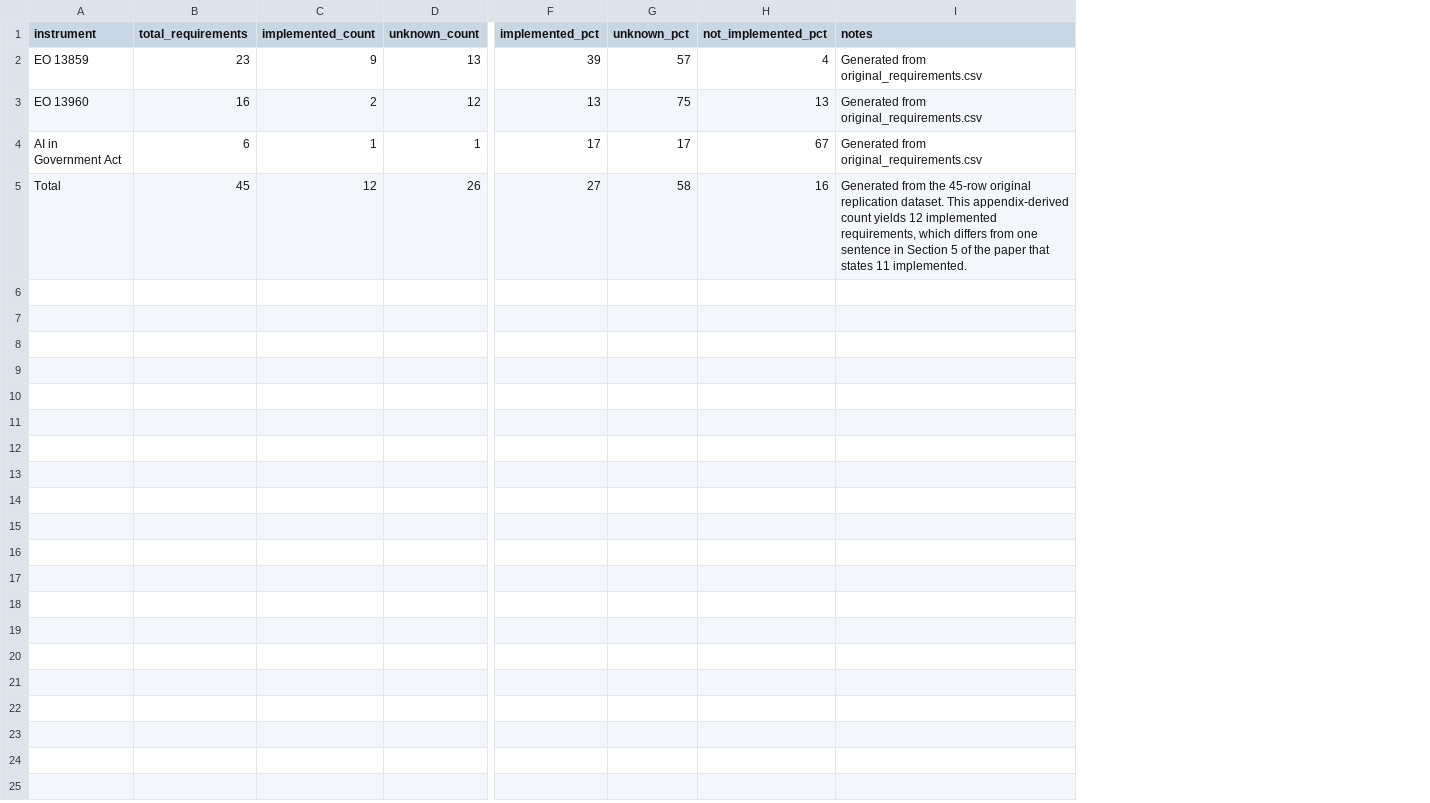
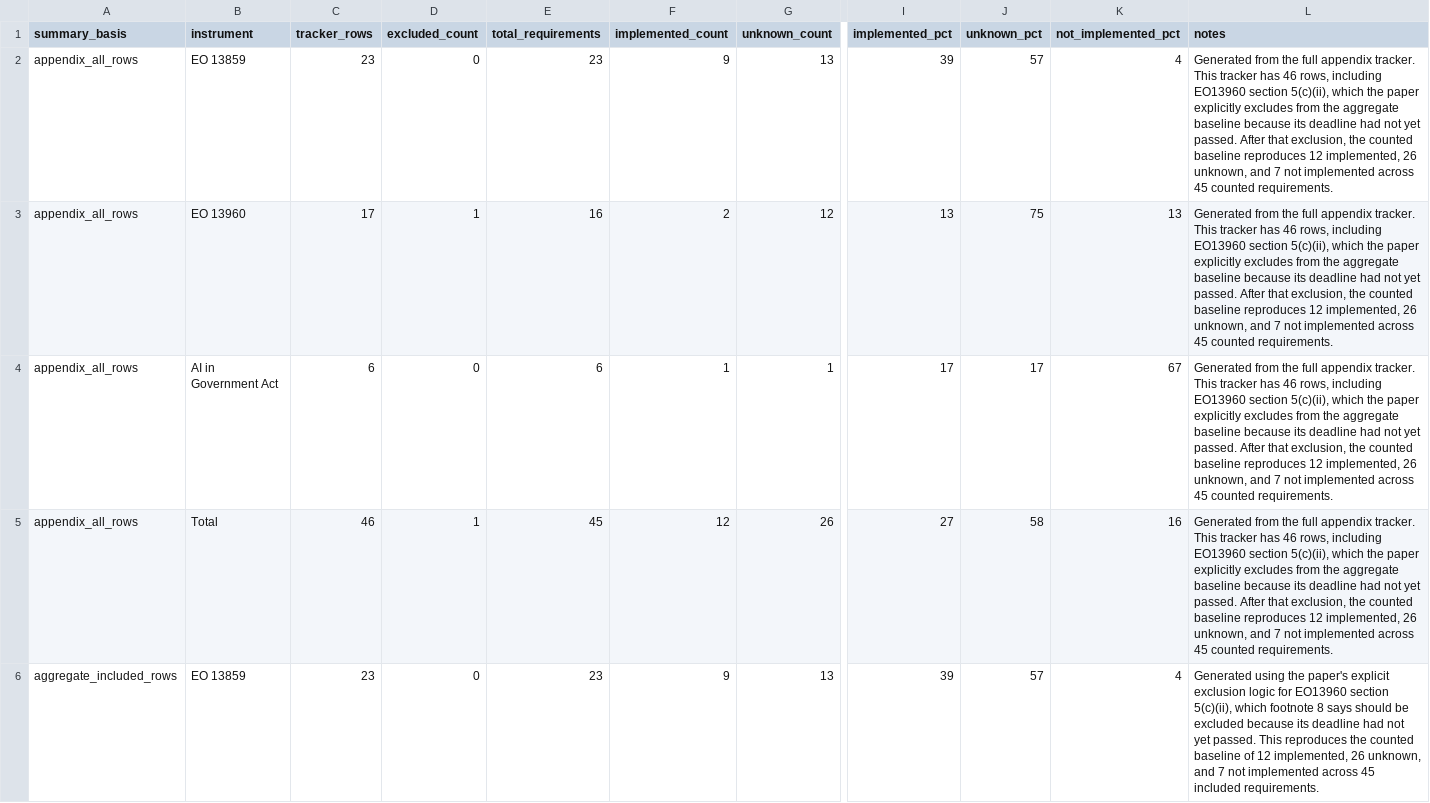
Before and after one commit to Shlok22024/ai-governance-replication, a CSV file: data/processed/implementation_status_summary.csv, drawn as a sheet; only a part is shown, gaps mark what is left out; addresses are those after the commit; rows hold the shown columns only; the diff covers the shown part only; the diff names each change by its address in the sheet, - before the commit and + after, or states it on an @@ line.

Commit message:
Reconcile baseline appendix and aggregate counts

```diff
--- a/data/processed/implementation_status_summary.csv
+++ b/data/processed/implementation_status_summary.csv
+column A (summary_basis), rows 2-5: all appendix_all_rows
+column C (tracker_rows), rows 2-5: 23 | 17 | 6 | 46
+column D (excluded_count), rows 2-5: 0 | 1 | 0 | 1
-L2:L4 (notes): Generated from original_requirements.csv
+L2:L4 (notes): Generated from the full appendix tracker. This tracker has 46 rows, including EO13960 section 5(c)(ii), which the paper explicitly excludes from the aggregate baseline because its deadline had not yet passed. After that exclusion, the counted baseline reproduces 12 implemented, 26 unknown, and 7 not implemented across 45 counted requirements.
-L5 (notes): …from the 45-row original replication dataset. This appendix-derived count yields 12 implemented requirements, which differs from one sentence in Section 5 of the paper that states 11 implemented.
+L5 (notes): …from the full appendix tracker. This tracker has 46 rows, including EO13960 section 5(c)(ii), which the paper explicitly excludes from the aggregate baseline because its deadline had not yet passed. After that exclusion, the counted baseline reproduces 12 implemented, 26 unknown, and 7 not implemented across 45 counted requirements.
+row 6: aggregate_included_rows | EO 13859 | 23 | 0 | 23 | 9 | 13 | 39 | 57 | 4 | Generated using the paper's explicit exclusion logic for EO13960 section 5(c)(ii), which footnote 8 says should be excluded because its deadline had not yet passed. This reproduces the counted baseline of 12 implemented, 26 unknown, and 7 not implemented across 45 included requirements.
```
Also changed, not shown: 4 added rows elsewhere in this file, outputs/tables/summary_table.csv, 6 other files.
